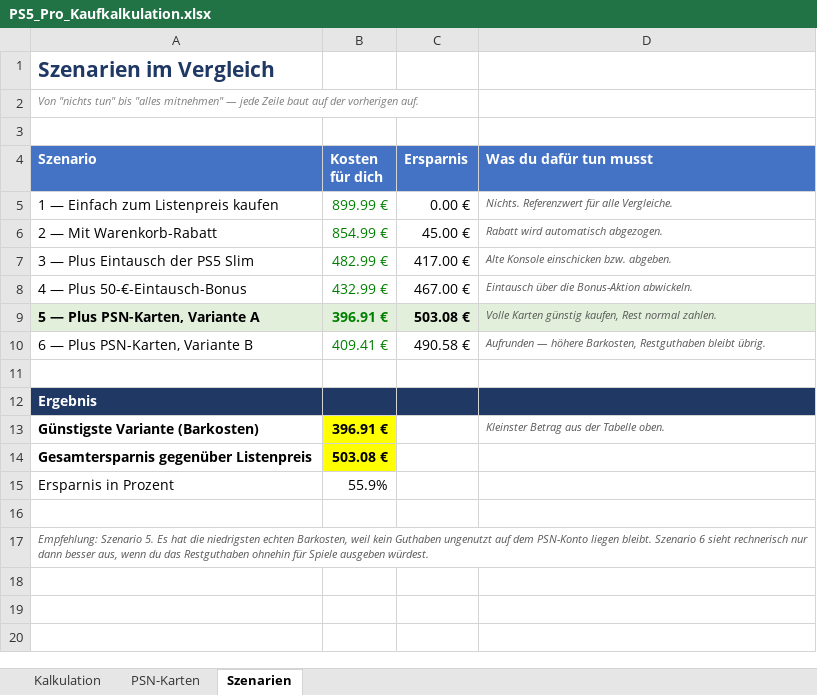
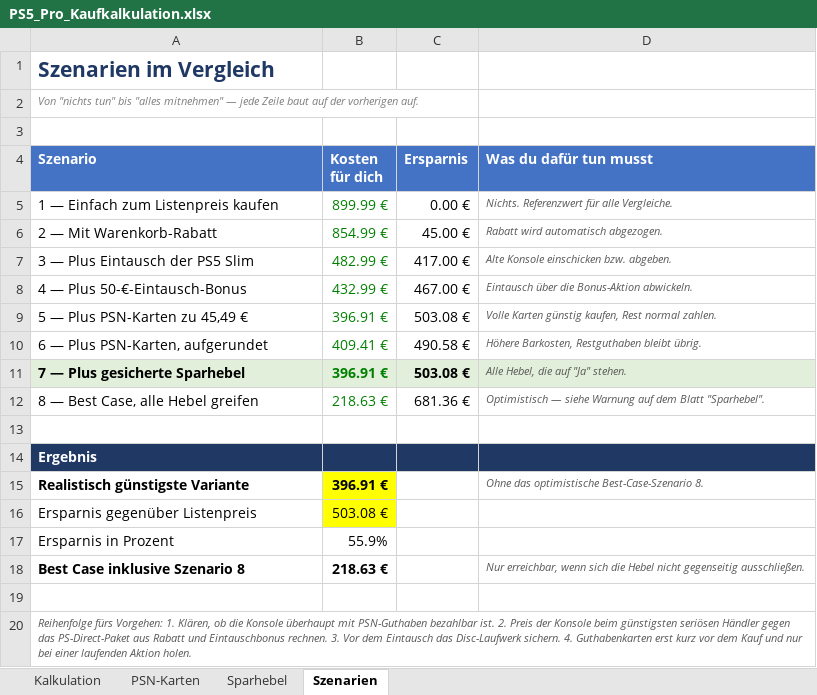
Before and after one commit to Minecraft425HD/ScheduleMC, an Excel workbook: PS5_Pro_Kaufkalkulation.xlsx, sheet Szenarien, drawn as a sheet; values as stored, in another font and other column widths than the file's, no borders; addresses are those after the commit; the diff names each change by its address in the sheet, - before the commit and + after, or states it on an @@ line.

```diff
--- a/PS5_Pro_Kaufkalkulation.xlsx (sheet Szenarien)
+++ b/PS5_Pro_Kaufkalkulation.xlsx (sheet Szenarien)
+sheet tab: Sparhebel
-A9 (Szenario): 5 — Plus PSN-Karten, Variante A
+A9 (Szenario): 5 — Plus PSN-Karten zu 45,49 €
-A9:D9 fill: #E2EFDA
+A9:D9 fill: none
-A9:C9 bold: on
+A9:C9 bold: off
-A10 (Szenario): 6 — Plus PSN-Karten, Variante B
+A10 (Szenario): 6 — Plus PSN-Karten, aufgerundet
-D10 (Was du dafür tun musst): Aufrunden — höhere Barkosten, Restguthaben…
+D10 (Was du dafür tun musst): Höhere Barkosten, Restguthaben…
+row 11: 7 — Plus gesicherte Sparhebel | 396.91 € | 503.08 € | Alle Hebel, die auf "Ja" stehen.
+row 12: 8 — Best Case, alle Hebel greifen | 218.63 € | 681.36 € | Optimistisch — siehe Warnung auf dem Blatt "Sparhebel".
-A15 (Szenario): Günstigste Variante (Barkosten)
+A15 (Szenario): Realistisch günstigste Variante
-D15 (Was du dafür tun musst): Kleinster Betrag aus der Tabelle oben.
+D15 (Was du dafür tun musst): Ohne das optimistische Best-Case-Szenario 8.
-A16 (Szenario): Gesamtersparnis gegenüber Listenpreis
+A16 (Szenario): Ersparnis gegenüber Listenpreis
-A16:B16 bold: on
+A16:B16 bold: off
+row 18: Best Case inklusive Szenario 8 | 218.63 € |  | Nur erreichbar, wenn sich die Hebel nicht gegenseitig ausschließen.
-A20 (Szenario): Empfehlung: Szenario 5. Es hat die niedrigsten echten Barkosten, weil kein Guthaben ungenutzt auf dem PSN-Konto liegen bleibt. Szenario 6 sieht rechnerisch nur dann besser aus, wenn du das Restguthaben ohnehin für Spiele ausgeben würdest.
+A20 (Szenario): Reihenfolge fürs Vorgehen: 1. Klären, ob die Konsole überhaupt mit PSN-Guthaben bezahlbar ist. 2. Preis der Konsole beim günstigsten seriösen Händler gegen das PS-Direct-Paket aus Rabatt und Eintauschbonus rechnen. 3. Vor dem Eintausch das Disc-Laufwerk sichern. 4. Guthabenkarten erst kurz vor dem Kauf und nur bei einer laufenden Aktion holen.
```
Also changed, not shown: sheet PSN-Karten, sheet Kalkulation, formulas that keep their value.
